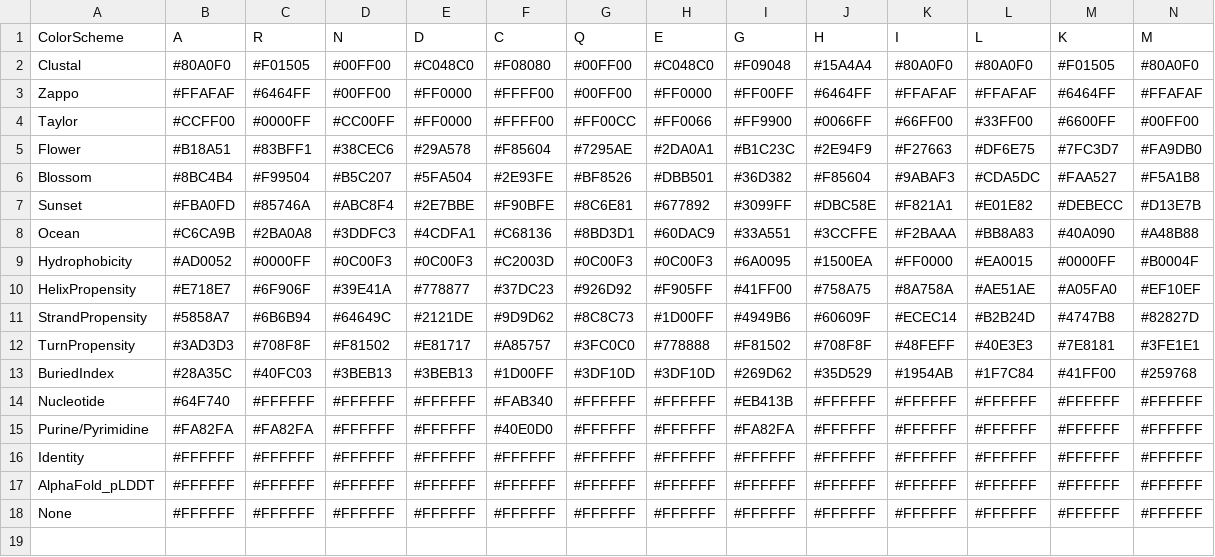
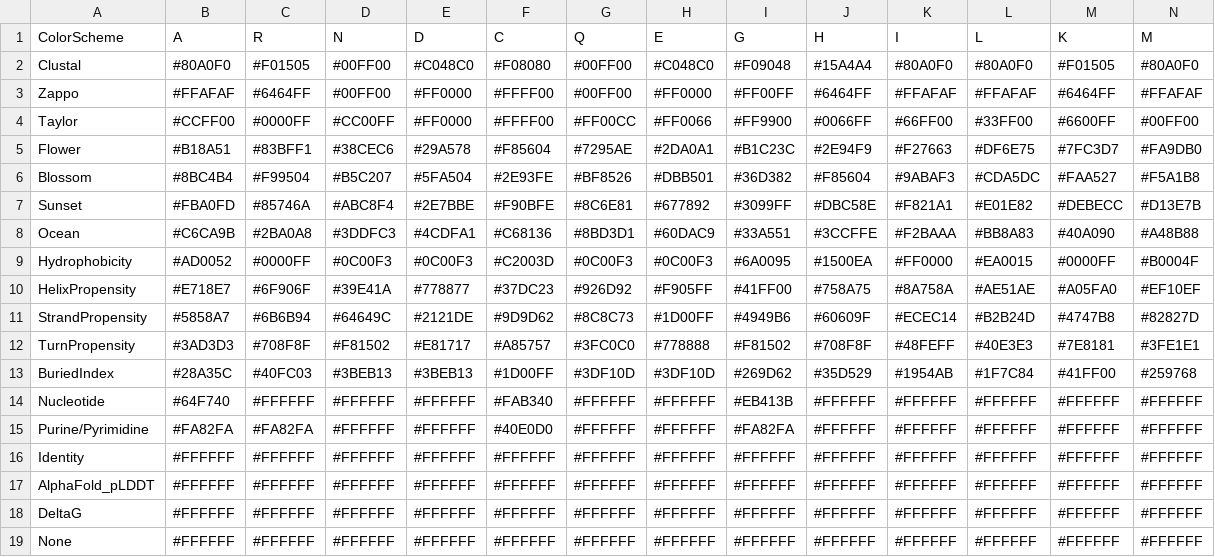
Before and after one commit to YoshitakaMo/pyMSAviz, a TSV file: src/pymsaviz/config/color_schemes.tsv, drawn as a sheet; only a part is shown; rows hold the shown columns only; the diff names each change by its address in the sheet, - before the commit and + after, or states it on an @@ line.

Commit message:
prototype of DeltaG color scheme

```diff
--- a/src/pymsaviz/config/color_schemes.tsv
+++ b/src/pymsaviz/config/color_schemes.tsv
+row 18: DeltaG | #FFFFFF | #FFFFFF | #FFFFFF | #FFFFFF | #FFFFFF | #FFFFFF | #FFFFFF | #FFFFFF | #FFFFFF | #FFFFFF | #FFFFFF | #FFFFFF | #FFFFFF
```
Also changed, not shown: 1 other file.
